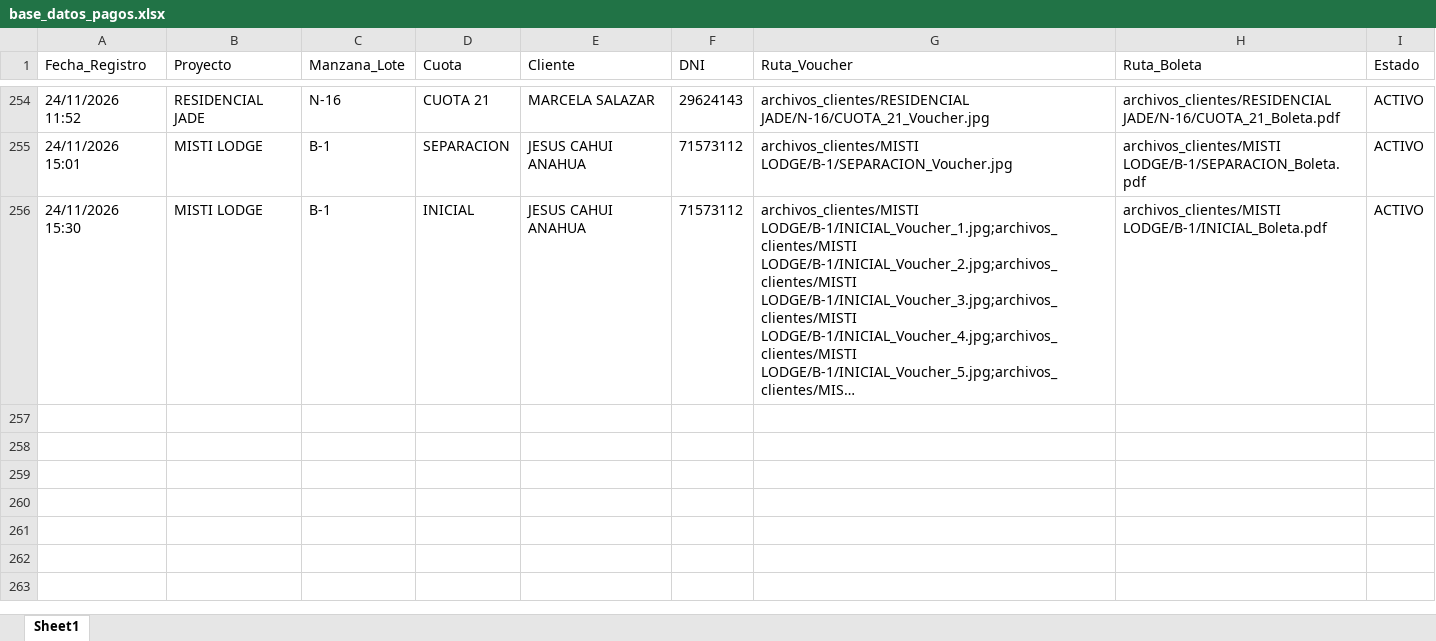
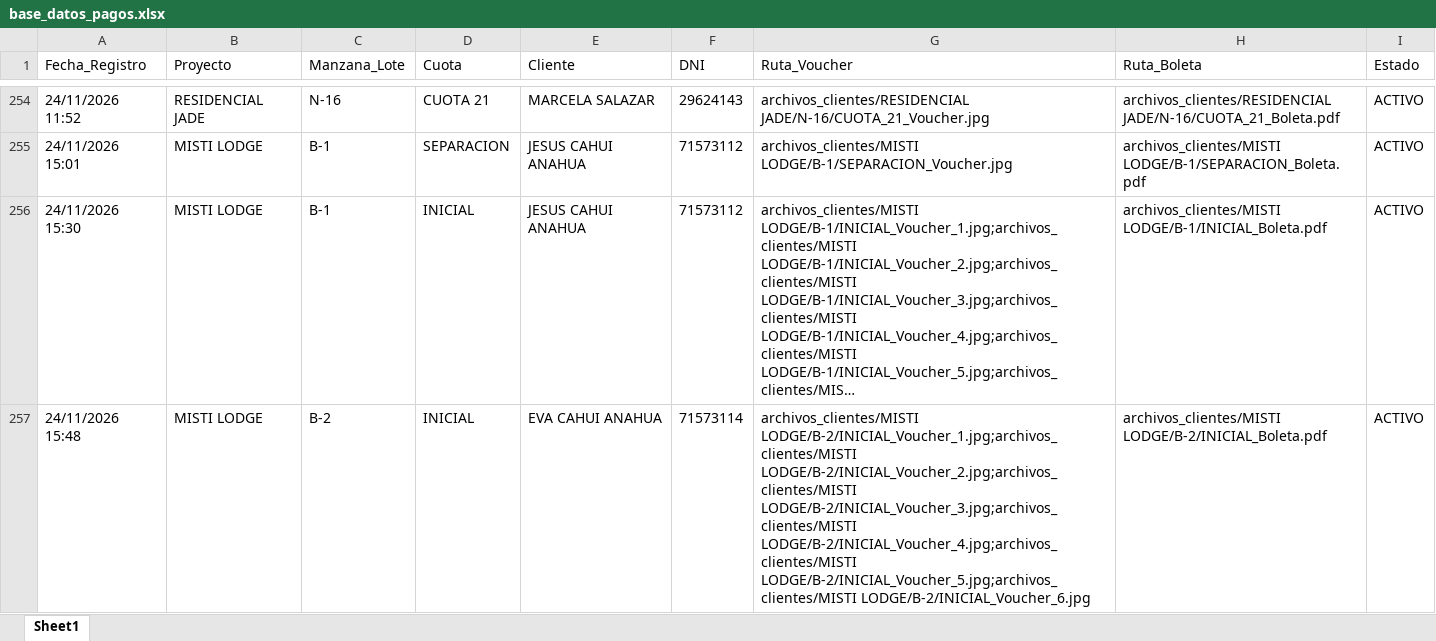
Before and after one commit to bryanflowers10-prog/portal-cobranzas-gr, an Excel workbook: base_datos_pagos.xlsx, sheet Sheet1, drawn as a sheet; only a part is shown, gaps mark what is left out; long unchanged cells end in …; values as stored, in another font and other column widths than the file's, no borders; the diff names each change by its address in the sheet, - before the commit and + after, or states it on an @@ line.

```diff
--- a/base_datos_pagos.xlsx (sheet Sheet1)
+++ b/base_datos_pagos.xlsx (sheet Sheet1)
+row 257: 24/11/2026 15:48 | MISTI LODGE | B-2 | INICIAL | EVA CAHUI ANAHUA | 71573114 | archivos_clientes/MISTI LODGE/B-2/INICIAL_Voucher_1.jpg;archivos_clientes/MISTI LODGE/B-2/INICIAL_Voucher_2.jpg;archivos_clientes/MISTI LODGE/B-2/INICIAL_Voucher_3.jpg;archivos_clientes/MISTI LODGE/B-2/INICIAL_Voucher_4.jpg;archivos_clientes/MISTI LODGE/B-2/INICIAL_Voucher_5.jpg;archivos_clientes/MISTI LODGE/B-2/INICIAL_Voucher_6.jpg | archivos_clientes/MISTI LODGE/B-2/INICIAL_Boleta.pdf | ACTIVO
```
Also changed, not shown: 7 other files.
